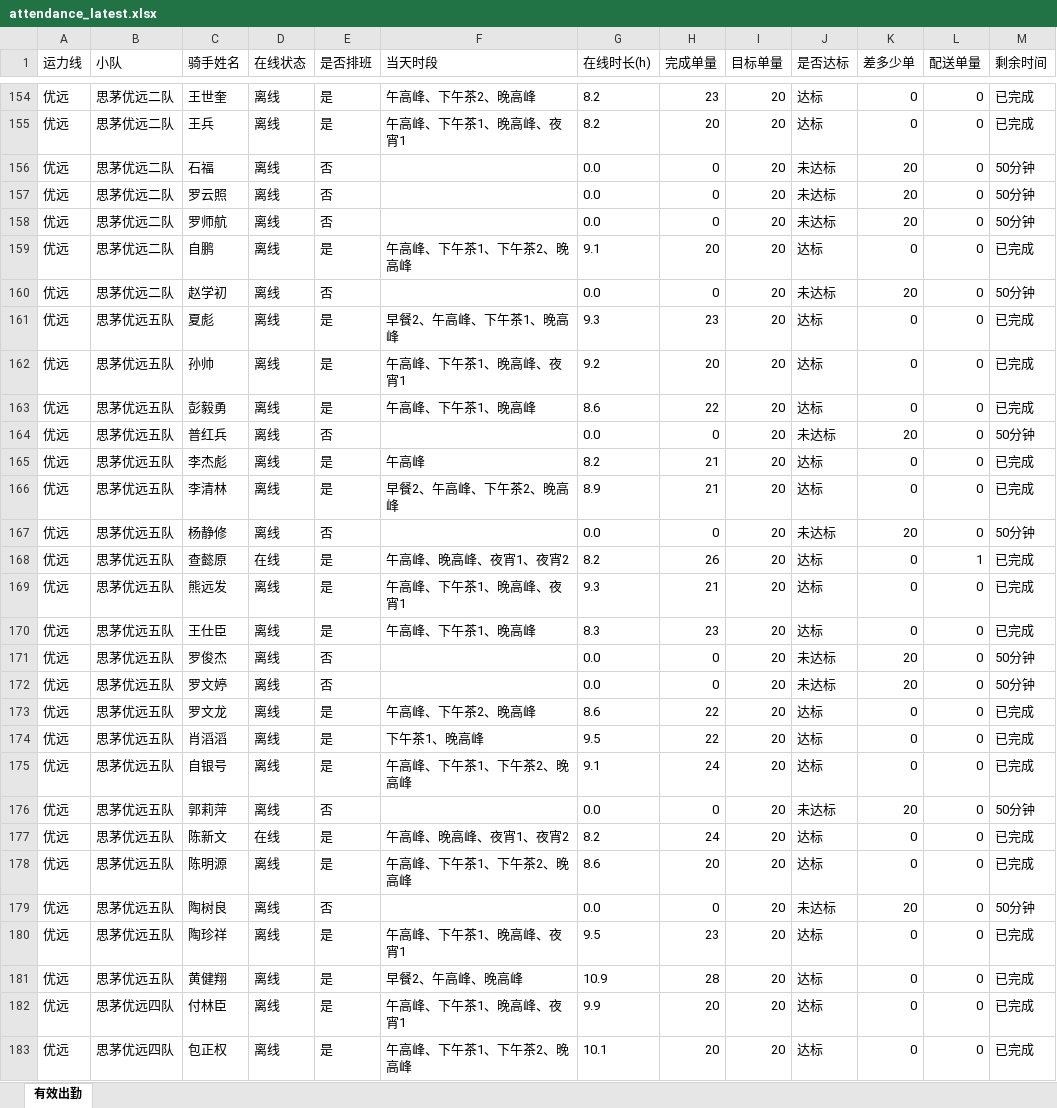
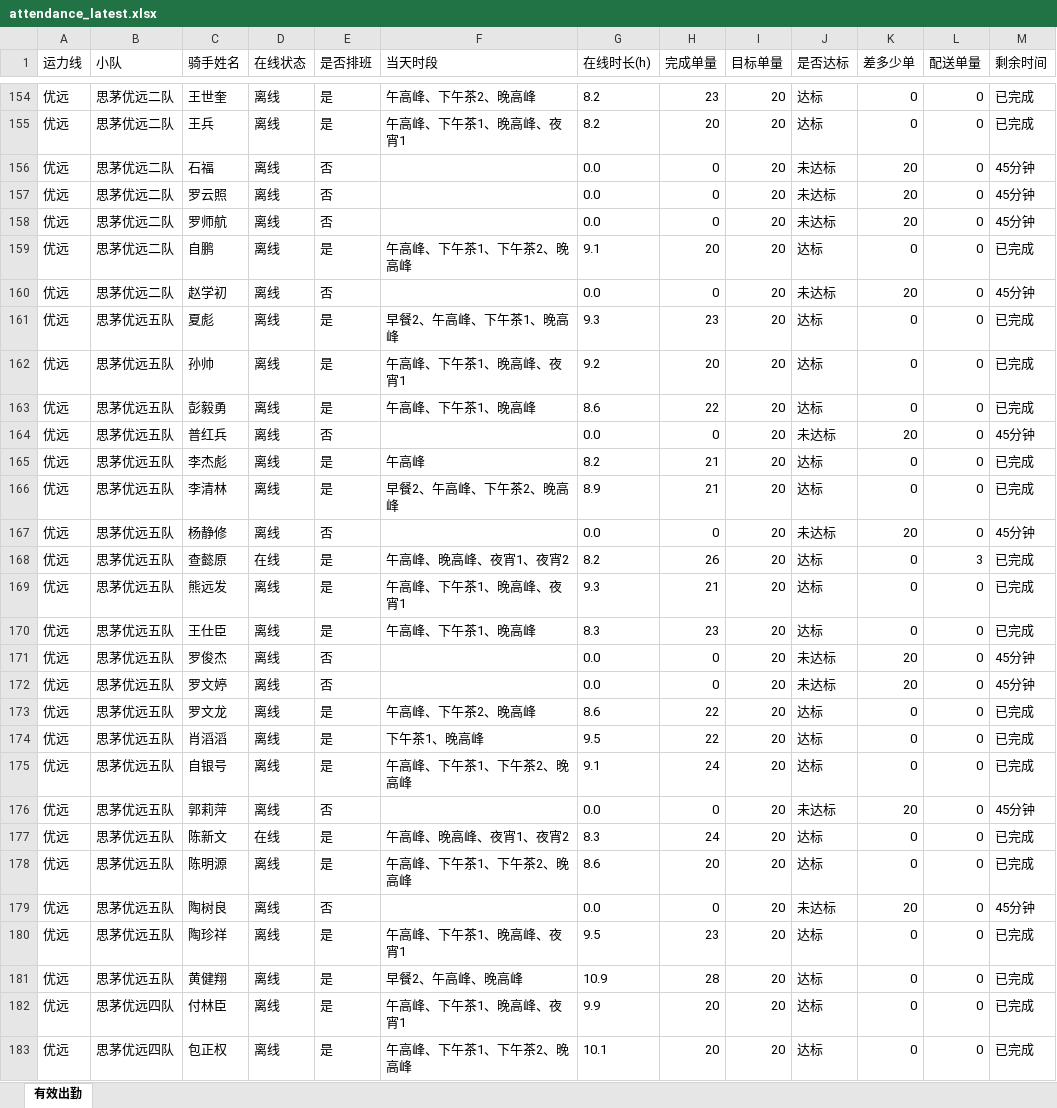
Before and after one commit to 424584635-png/dzt-dashboard, an Excel workbook: public/attendance_latest.xlsx, sheet 有效出勤, drawn as a sheet; only a part is shown, gaps mark what is left out; values as stored, in another font and other column widths than the file's, no borders; the diff covers the shown part only; the diff names each change by its address in the sheet, - before the commit and + after, or states it on an @@ line.

Commit message:
data: 202611052315 (241 骑手)

```diff
--- a/public/attendance_latest.xlsx (sheet 有效出勤)
+++ b/public/attendance_latest.xlsx (sheet 有效出勤)
-M156:M158 (剩余时间): 50分钟
+M156:M158 (剩余时间): 45分钟
-M160 (剩余时间): 50分钟
+M160 (剩余时间): 45分钟
-M164 (剩余时间): 50分钟
+M164 (剩余时间): 45分钟
-M167 (剩余时间): 50分钟
+M167 (剩余时间): 45分钟
-L168 (配送单量): 1
+L168 (配送单量): 3
-M171:M172 (剩余时间): 50分钟
+M171:M172 (剩余时间): 45分钟
-M176 (剩余时间): 50分钟
+M176 (剩余时间): 45分钟
-G177 (在线时长(h)): 8.2
+G177 (在线时长(h)): 8.3
-M179 (剩余时间): 50分钟
+M179 (剩余时间): 45分钟
```
Also changed, not shown: 78 edited cells elsewhere in this sheet, 7 other files.
